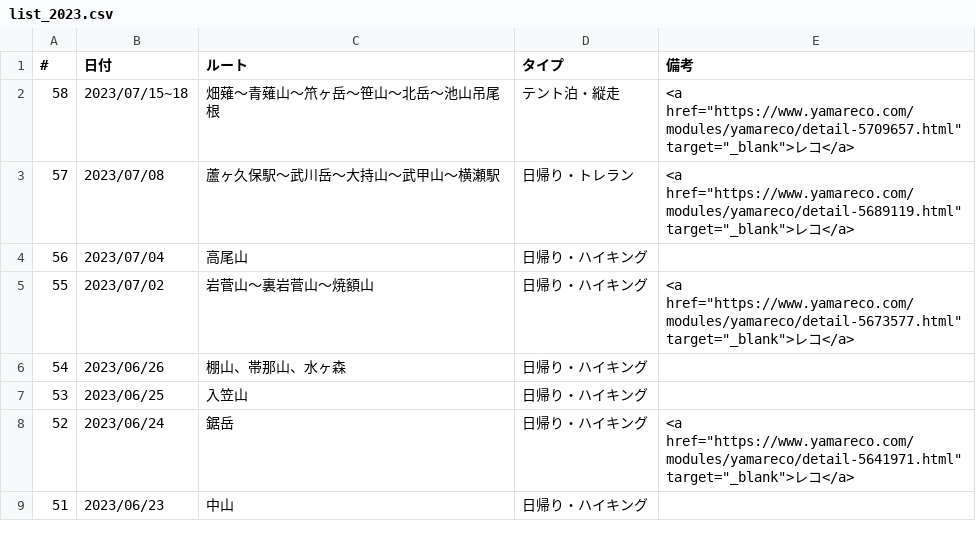
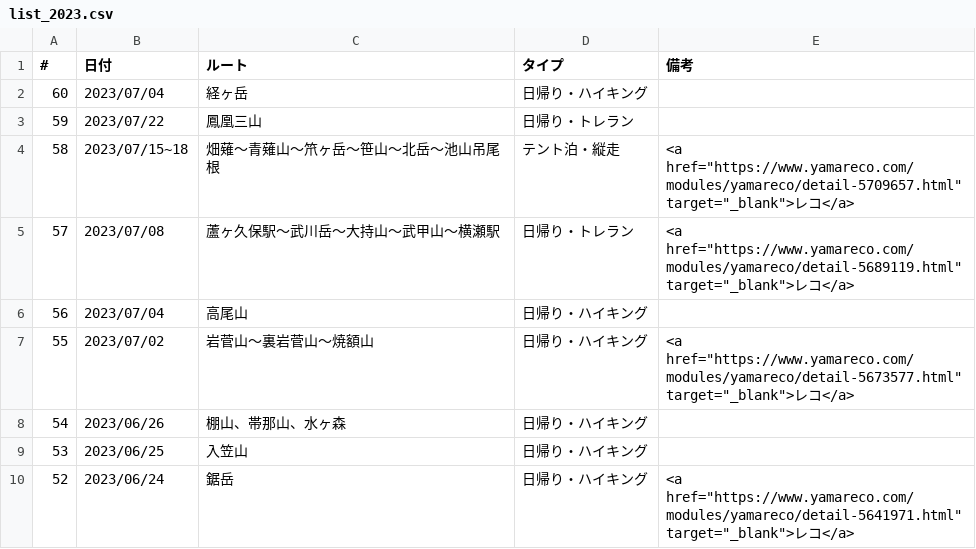
Before and after one commit to onlyzs89/onlyzs89.github.io, a CSV file: mountains/assets/data/list_2023.csv, drawn as a sheet; only a part is shown; the shorter side is filled out with more unchanged rows.

Commit message:
add

```diff
--- a/mountains/assets/data/list_2023.csv
+++ b/mountains/assets/data/list_2023.csv
@@ -1,2 +1,4 @@
 #,日付,ルート,タイプ,備考
+60,2023/07/04,経ヶ岳,日帰り・ハイキング,
+59,2023/07/22,鳳凰三山,日帰り・トレラン,
 58,2023/07/15~18,畑薙～青薙山～笊ヶ岳～笹山～北岳～池山吊尾根,テント泊・縦走,<a href="https://www.yamareco.com/modules/yamareco/detail-5709657.html" target="_blank">レコ</a>
```
